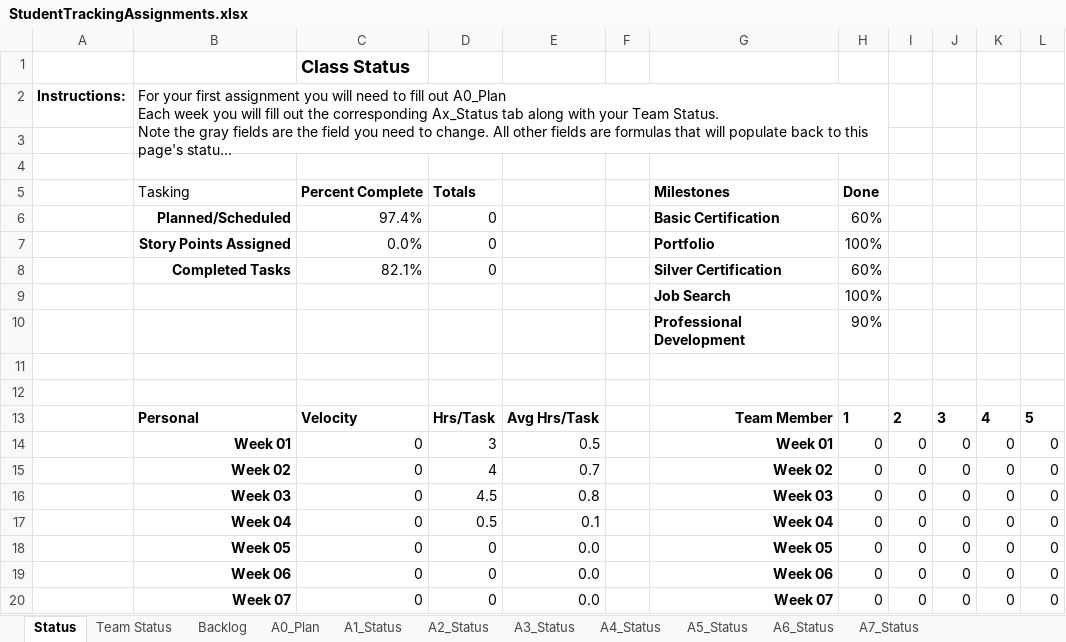
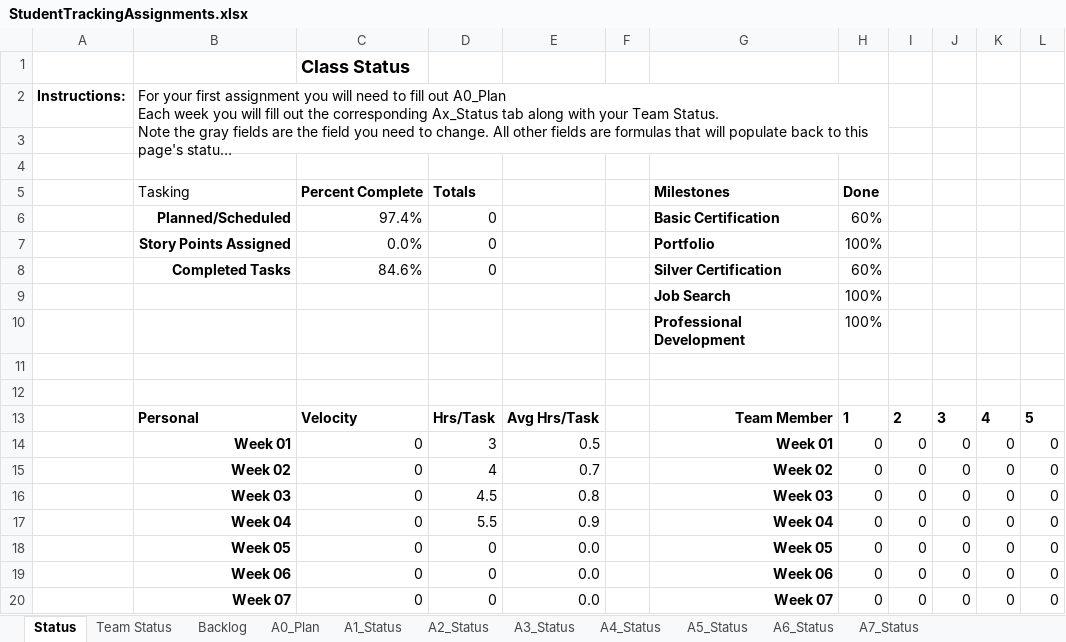
Before and after one commit to AlejoAlegreBustos/Machine-learning-projects, an Excel workbook: CSE 300/StudentTrackingAssignments.xlsx, sheet Status, drawn as a sheet; long unchanged cells end in …; values as stored, in another font and other column widths than the file's, no borders; table styles not drawn; the diff names each change by its address in the sheet, - before the commit and + after, or states it on an @@ line.

```diff
--- a/CSE 300/StudentTrackingAssignments.xlsx (sheet Status)
+++ b/CSE 300/StudentTrackingAssignments.xlsx (sheet Status)
-C8: 82.1%
+C8: 84.6%
-H10: 90%
+H10: 100%
-D17: 0.5
+D17: 5.5
-E17: 0.1
+E17: 0.9
```
Also changed, not shown: sheet A4_Status, sheet A0_Plan, sheet A5_Status, sheet A6_Status, sheet A7_Status, sheet Backlog, hidden cells, 4 other files.
